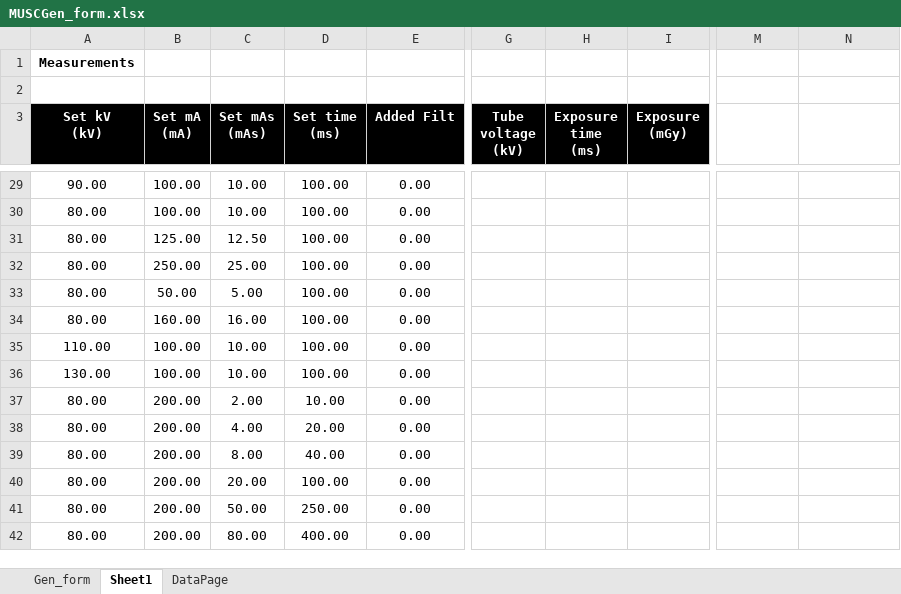
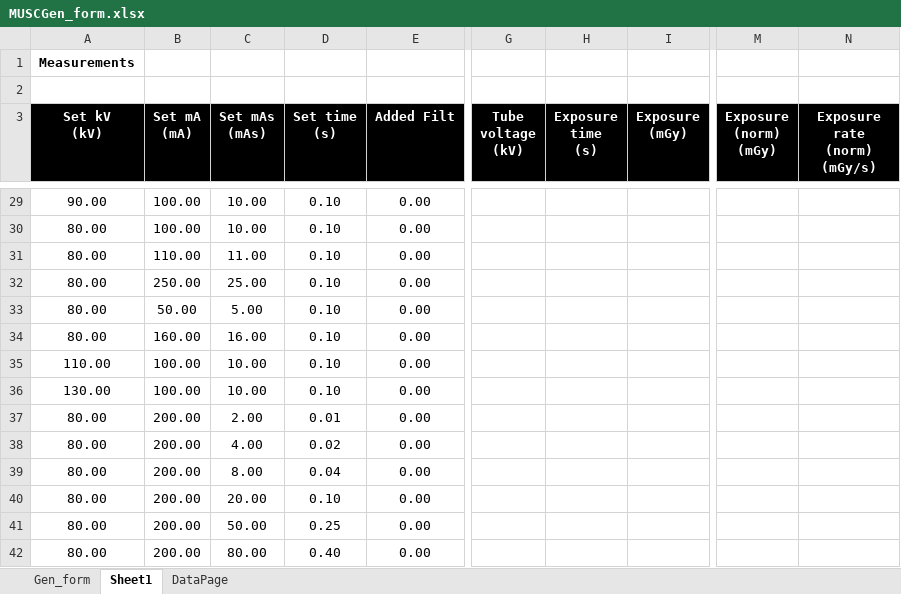
Before and after one commit to imabug/EquipTestingSpreadsheets, an Excel workbook: MUSCGen_form.xlsx, sheet Sheet1, drawn as a sheet; only a part is shown, gaps mark what is left out; values as stored, in another font and other column widths than the file's, no borders; ↵ is a line break in a cell; the diff covers the shown part only; the diff names each change by its address in the sheet, - before the commit and + after, or states it on an @@ line.

```diff
--- a/MUSCGen_form.xlsx (sheet Sheet1)
+++ b/MUSCGen_form.xlsx (sheet Sheet1)
-D3: Set time ↵ (ms)
+D3: Set time ↵ (s)
-H3: Exposure time ↵ (ms)
+H3: Exposure time ↵ (s)
-M3: (empty)
+M3: Exposure (norm) ↵ (mGy)
-M3:N3 fill: none
+M3:N3 fill: #000000
-N3: (empty)
+N3: Exposure rate (norm) ↵ (mGy/s)
-D29:D36 (Set time (s)): 100.00
+D29:D36 (Set time (s)): 0.10
-B31 (Set mA (mA)): 125.00
+B31 (Set mA (mA)): 110.00
-C31 (Set mAs (mAs)): 12.50
+C31 (Set mAs (mAs)): 11.00
-D37 (Set time (s)): 10.00
+D37 (Set time (s)): 0.01
-D38 (Set time (s)): 20.00
+D38 (Set time (s)): 0.02
-D39 (Set time (s)): 40.00
+D39 (Set time (s)): 0.04
-D40 (Set time (s)): 100.00
+D40 (Set time (s)): 0.10
-D41 (Set time (s)): 250.00
+D41 (Set time (s)): 0.25
-D42 (Set time (s)): 400.00
+D42 (Set time (s)): 0.40
```
Also changed, not shown: 25 edited cells elsewhere in this sheet, sheet Gen_form, sheet DataPage, formulas that keep their value, charts or pictures, 2 other files.
